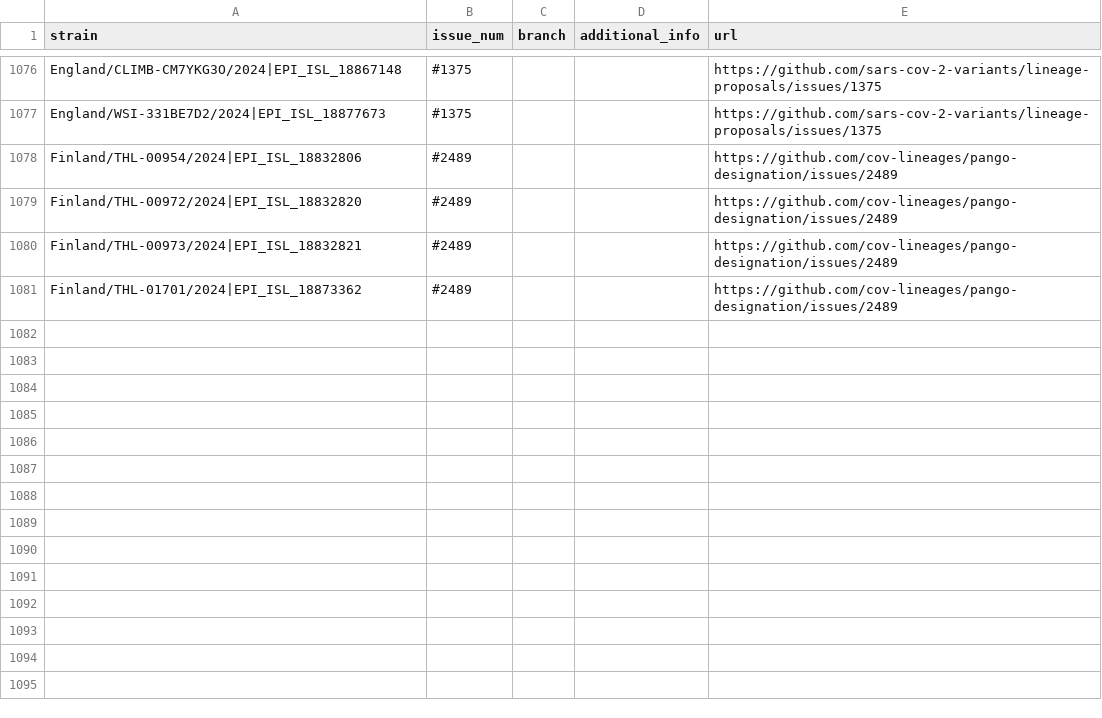
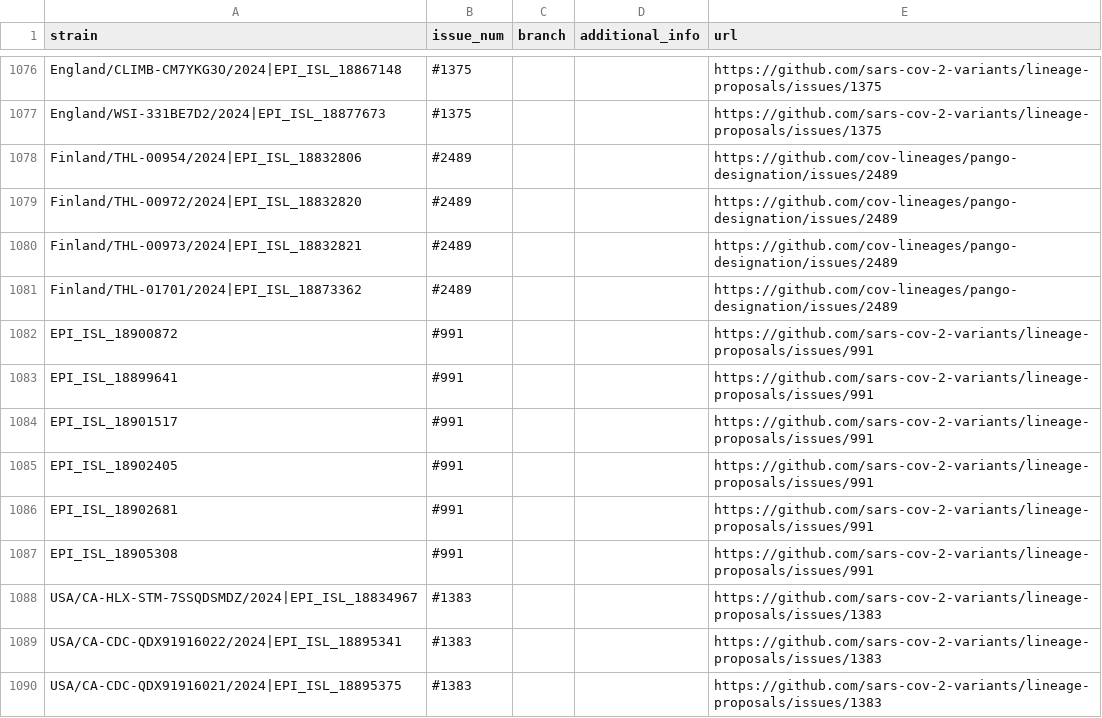
Before and after one commit to sars-cov-2-variants/lineage-proposals, a TSV file: recombinants.tsv, drawn as a sheet; only a part is shown, gaps mark what is left out; the diff names each change by its address in the sheet, - before the commit and + after, or states it on an @@ line.

```diff
--- a/recombinants.tsv
+++ b/recombinants.tsv
+row 1082: EPI_ISL_18900872 | #991 |  |  | https://github.com/sars-cov-2-variants/lineage-proposals/issues/991
+row 1083: EPI_ISL_18899641 | #991 |  |  | https://github.com/sars-cov-2-variants/lineage-proposals/issues/991
+row 1084: EPI_ISL_18901517 | #991 |  |  | https://github.com/sars-cov-2-variants/lineage-proposals/issues/991
+row 1085: EPI_ISL_18902405 | #991 |  |  | https://github.com/sars-cov-2-variants/lineage-proposals/issues/991
+row 1086: EPI_ISL_18902681 | #991 |  |  | https://github.com/sars-cov-2-variants/lineage-proposals/issues/991
+row 1087: EPI_ISL_18905308 | #991 |  |  | https://github.com/sars-cov-2-variants/lineage-proposals/issues/991
+row 1088: USA/CA-HLX-STM-7SSQDSMDZ/2024|EPI_ISL_18834967 | #1383 |  |  | https://github.com/sars-cov-2-variants/lineage-proposals/issues/1383
+row 1089: USA/CA-CDC-QDX91916022/2024|EPI_ISL_18895341 | #1383 |  |  | https://github.com/sars-cov-2-variants/lineage-proposals/issues/1383
+row 1090: USA/CA-CDC-QDX91916021/2024|EPI_ISL_18895375 | #1383 |  |  | https://github.com/sars-cov-2-variants/lineage-proposals/issues/1383
```
